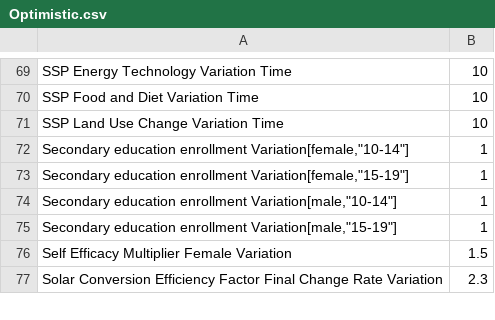
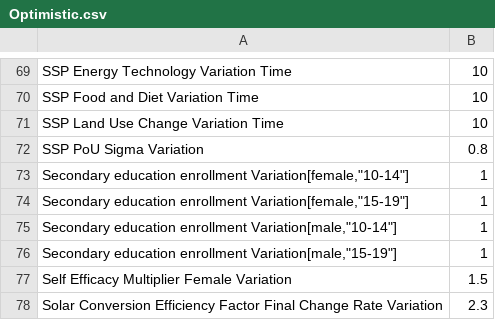
Before and after one commit to climatechoice/felix, a CSV file: packages/app/static/Optimistic.csv, drawn as a sheet; only a part is shown, gaps mark what is left out.

```diff
--- a/packages/app/static/Optimistic.csv
+++ b/packages/app/static/Optimistic.csv
@@ -71,2 +71,3 @@ SSP Food and Diet Variation Time,10
 SSP Land Use Change Variation Time,10
+SSP PoU Sigma Variation,0.8
 "Secondary education enrollment Variation[female,""10-14""]",1
```
Also changed, not shown: config/graphs.csv, config/inputs.csv, 16 other files.
